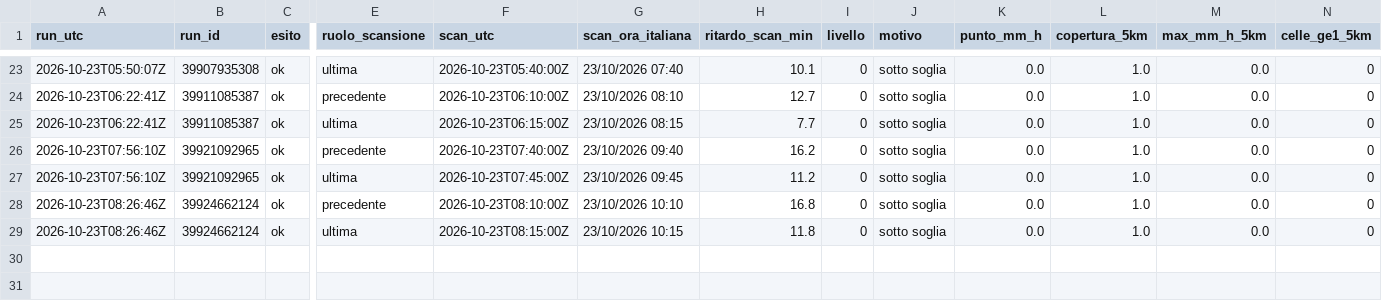
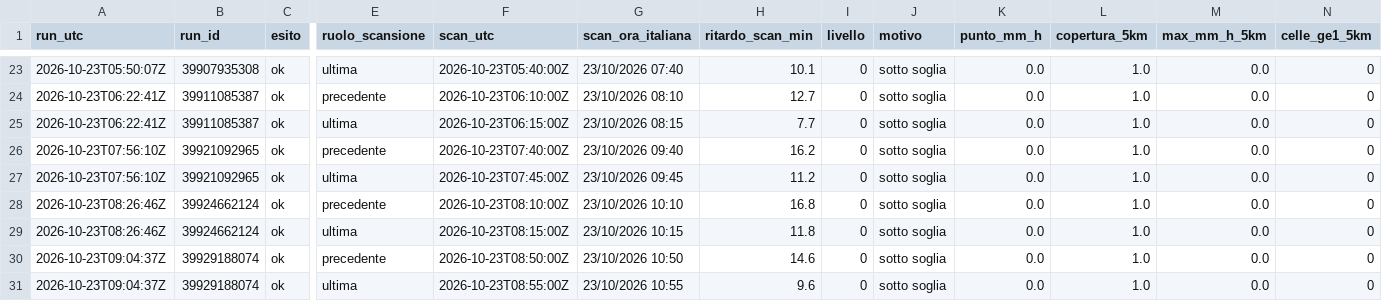
Before and after one commit to lapresentazione/nowcasting-conversano-public, a CSV file: registro/2026/2026-10-23.csv, drawn as a sheet; only a part is shown, gaps mark what is left out; rows hold the shown columns only; the diff names each change by its address in the sheet, - before the commit and + after, or states it on an @@ line.

```diff
--- a/registro/2026/2026-10-23.csv
+++ b/registro/2026/2026-10-23.csv
+row 30: 2026-10-23T09:04:37Z | 39929188074 | ok | precedente | 2026-10-23T08:50:00Z | 23/10/2026 10:50 | 14.6 | 0 | sotto soglia | 0.0 | 1.0 | 0.0 | 0
+row 31: 2026-10-23T09:04:37Z | 39929188074 | ok | ultima | 2026-10-23T08:55:00Z | 23/10/2026 10:55 | 9.6 | 0 | sotto soglia | 0.0 | 1.0 | 0.0 | 0
```
